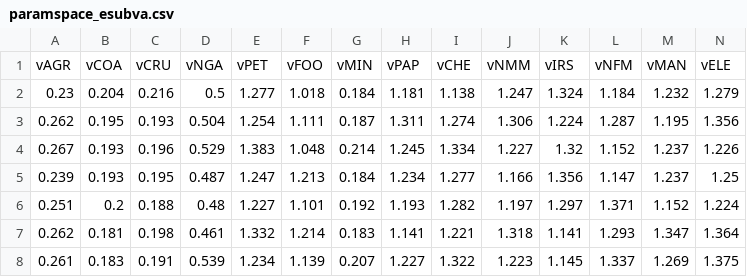
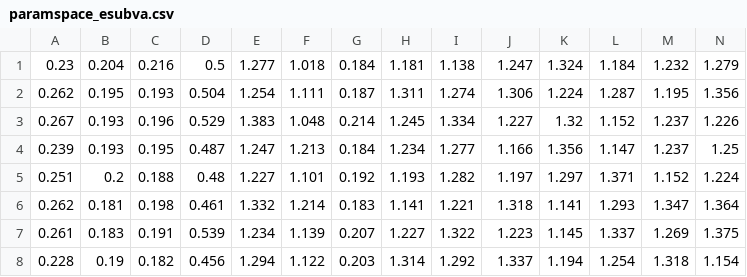
Before and after one commit to mariuslbraun/climate-trade-distribution-sensitivity, a CSV file: paramspaces/paramspace_esubva.csv, drawn as a sheet; only a part is shown; the shorter side is filled out with more unchanged rows; rows hold the shown columns only; the diff names each change by its address in the sheet, - before the commit and + after, or states it on an @@ line.

```diff
--- a/paramspaces/paramspace_esubva.csv
+++ b/paramspaces/paramspace_esubva.csv
-row 1: vAGR | vCOA | vCRU | vNGA | vPET | vFOO | vMIN | vPAP | vCHE | vNMM | vIRS | vNFM | vMAN | vELE
```
Also changed, not shown: paramspaces/paramspace_esubd.csv, paramspaces/paramspace_esubm.csv, 57 other files.
